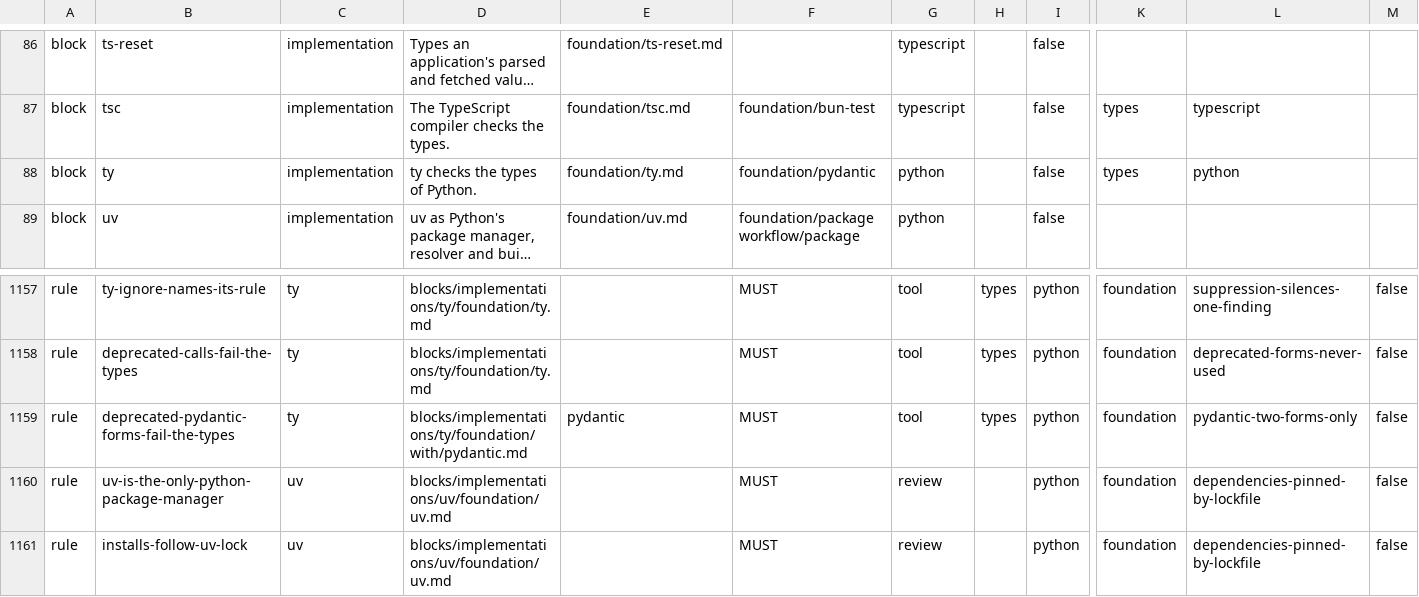
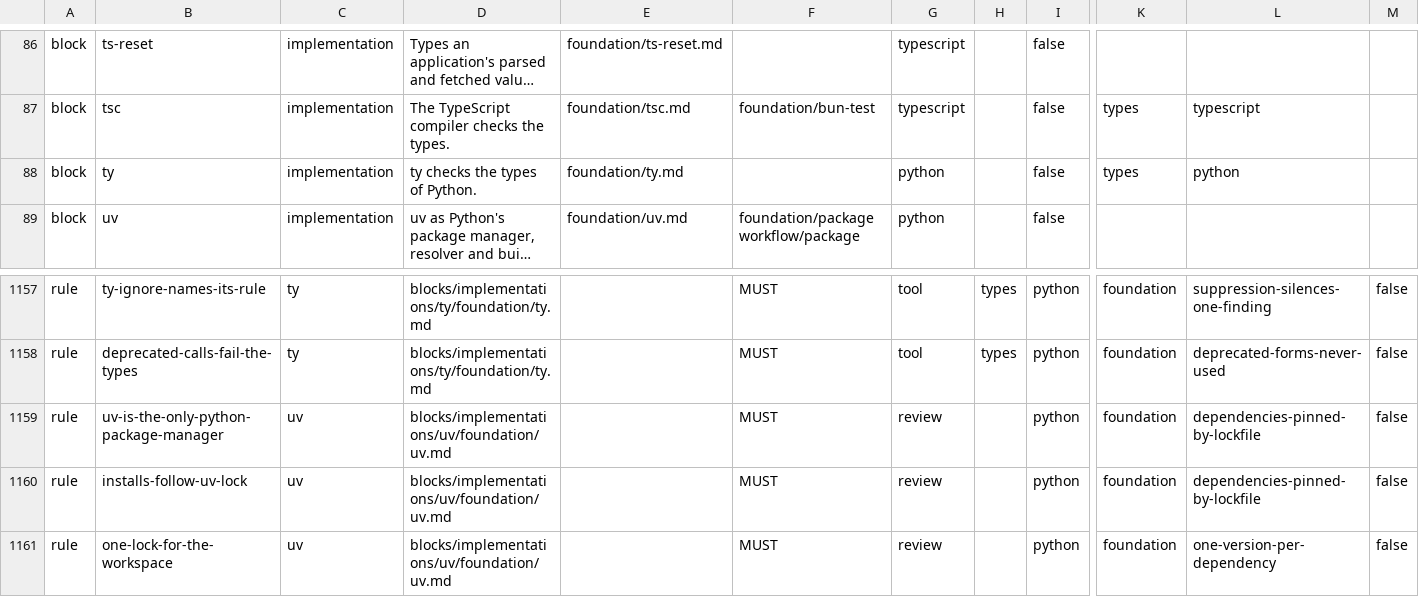
Before and after one commit to droneey/constitution, a TSV file: digests/index.tsv, drawn as a sheet; only a part is shown, gaps mark what is left out; the shorter side is filled out with more unchanged rows; long unchanged cells end in …; rows hold the shown columns only; the diff names each change by its address in the sheet, - before the commit and + after, or states it on an @@ line.

Commit message:
refactor: Leave pydantic's undeclared forms to the review of its own rule

```diff
--- a/digests/index.tsv
+++ b/digests/index.tsv
-F88: foundation/pydantic
+F88: (empty)
-row 1159: rule | deprecated-pydantic-forms-fail-the-types | ty | blocks/implementations/ty/foundation/with/pydantic.md | pydantic | MUST | tool | types | python | foundation | pydantic-two-forms-only | false
```
Also changed, not shown: 3 other files.
